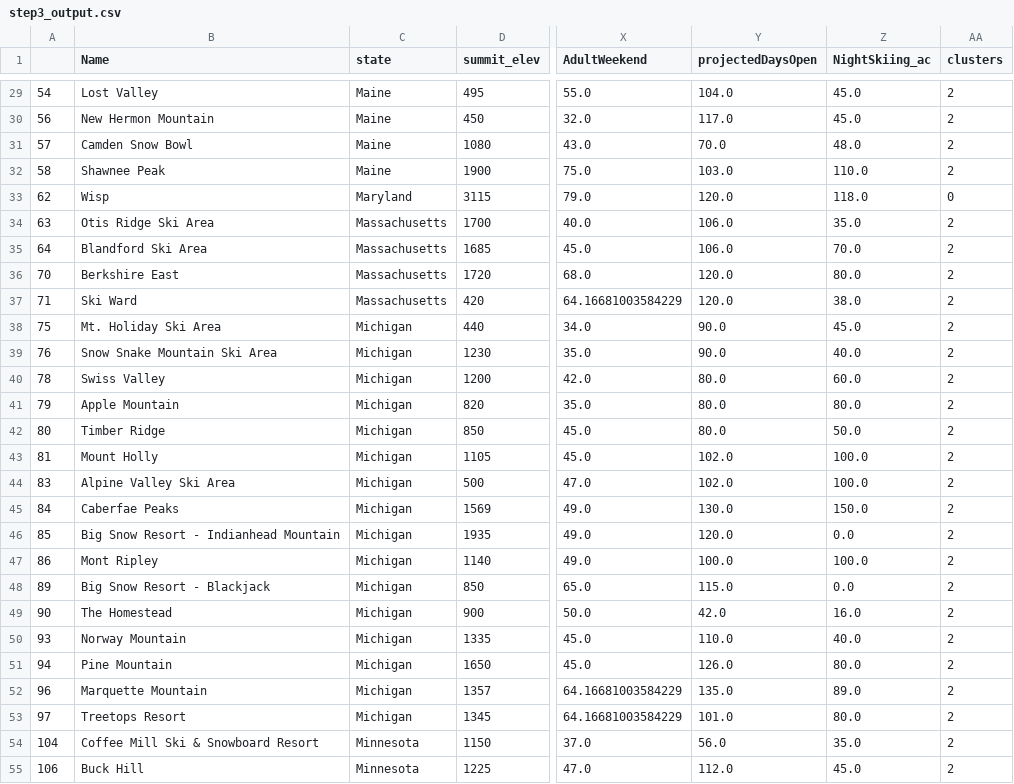
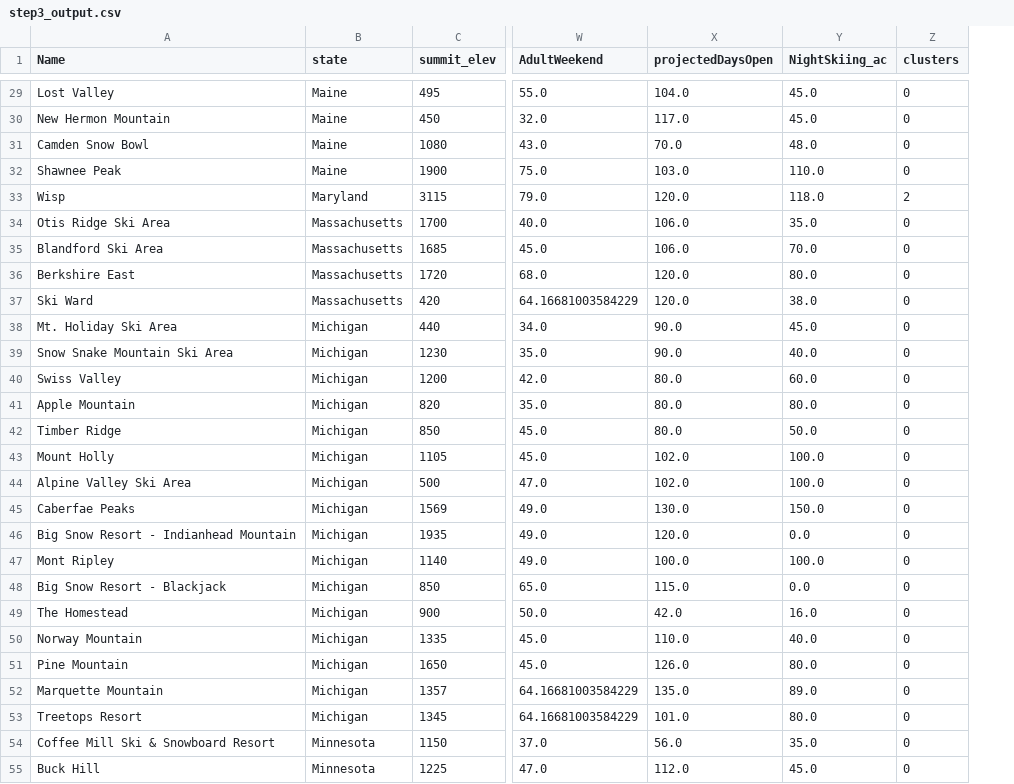
Before and after one commit to SanjaPanda/Guided-Capstone, a CSV file: data/step3_output.csv, drawn as a sheet; only a part is shown, gaps mark what is left out; removed rows and columns are numbered as before the commit, all else as after; the diff covers the shown part only; the diff names each change by its address in the sheet, - before the commit and + after, or states it on an @@ line.

```diff
--- a/data/step3_output.csv
+++ b/data/step3_output.csv
-column A, rows 29-55: 54 | 56 | 57 | 58 | 62 | 63 | 64 | 70 | 71 | 75 | 76 | 78 | 79 | 80 | 81 | 83 | 84 | 85 | 86 | 89 | 90 | 93 | 94 | 96 | 97 | 104 | 106
-Z29:Z32 (clusters): 2
+Z29:Z32 (clusters): 0
-Z33 (clusters): 0
+Z33 (clusters): 2
-Z34:Z55 (clusters): 2
+Z34:Z55 (clusters): 0
```
Also changed, not shown: 106 edited cells elsewhere in this file, 3 other files.
